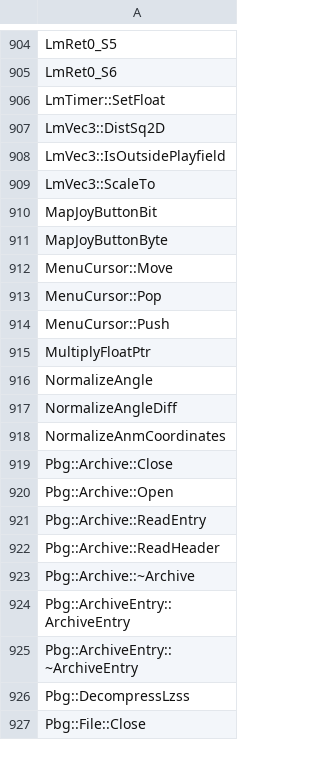
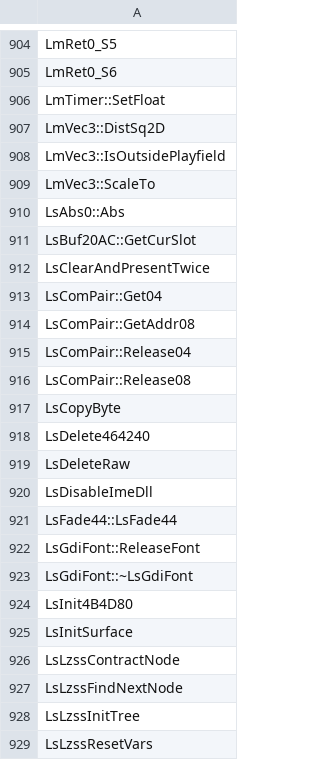
Before and after one commit to N0zoM1z0/th128, a CSV file: config/implemented.csv, drawn as a sheet; only a part is shown, gaps mark what is left out; the shorter side is filled out with more unchanged rows; the diff covers the shown part only; the diff names each change by its address in the sheet, - before the commit and + after, or states it on an @@ line.

```diff
--- a/config/implemented.csv
+++ b/config/implemented.csv
+row 910: LsAbs0::Abs
+row 911: LsBuf20AC::GetCurSlot
+row 912: LsClearAndPresentTwice
+row 913: LsComPair::Get04
+row 914: LsComPair::GetAddr08
+row 915: LsComPair::Release04
+row 916: LsComPair::Release08
+row 917: LsCopyByte
+row 918: LsDelete464240
+row 919: LsDeleteRaw
+row 920: LsDisableImeDll
+row 921: LsFade44::LsFade44
+row 922: LsGdiFont::ReleaseFont
+row 923: LsGdiFont::~LsGdiFont
+row 924: LsInit4B4D80
+row 925: LsInitSurface
+row 926: LsLzssContractNode
+row 927: LsLzssFindNextNode
+row 928: LsLzssInitTree
+row 929: LsLzssResetVars
```
Also changed, not shown: 140 added rows elsewhere in this file, 16 other files.
